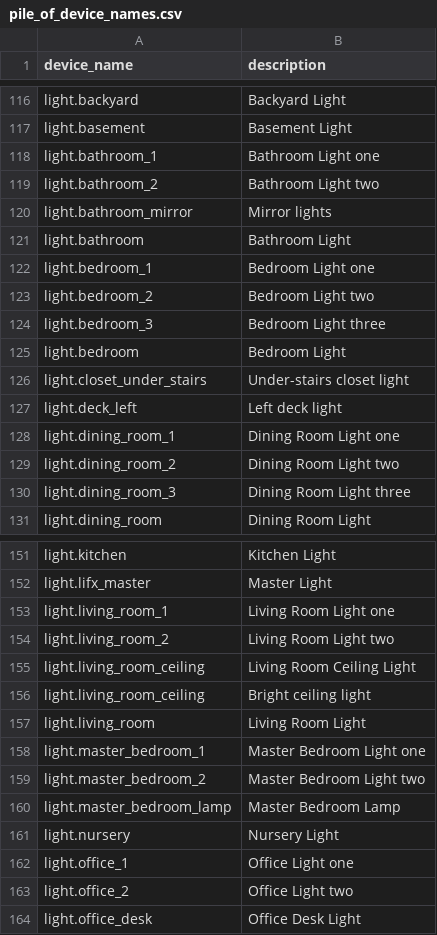
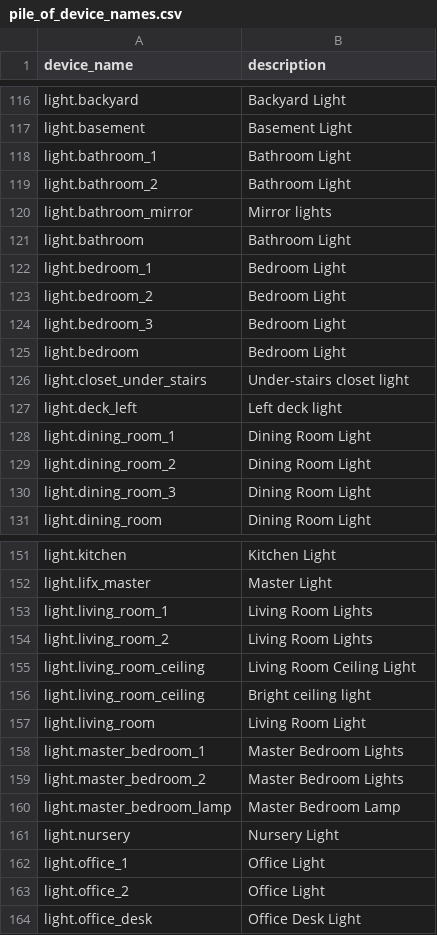
Before and after one commit to acon96/home-llm, a CSV file: data/pile_of_device_names.csv, drawn as a sheet; only a part is shown, gaps mark what is left out; the diff covers the shown part only.

```diff
--- a/data/pile_of_device_names.csv
+++ b/data/pile_of_device_names.csv
@@ -117,9 +117,9 @@ light.backyard,"Backyard Light"
 light.basement,"Basement Light"
-light.bathroom_1,"Bathroom Light one"
-light.bathroom_2,"Bathroom Light two"
+light.bathroom_1,"Bathroom Light"
+light.bathroom_2,"Bathroom Light"
 light.bathroom_mirror,Mirror lights
 light.bathroom,"Bathroom Light"
-light.bedroom_1,"Bedroom Light one"
-light.bedroom_2,"Bedroom Light two"
-light.bedroom_3,"Bedroom Light three"
+light.bedroom_1,"Bedroom Light"
+light.bedroom_2,"Bedroom Light"
+light.bedroom_3,"Bedroom Light"
 light.bedroom,"Bedroom Light"
@@ -127,5 +127,5 @@ light.closet_under_stairs,Under-stairs closet light
 light.deck_left,Left deck light
-light.dining_room_1,"Dining Room Light one"
-light.dining_room_2,"Dining Room Light two"
-light.dining_room_3,"Dining Room Light three"
+light.dining_room_1,"Dining Room Light"
+light.dining_room_2,"Dining Room Light"
+light.dining_room_3,"Dining Room Light"
 light.dining_room,"Dining Room Light"
@@ -152,4 +152,4 @@ light.kitchen,"Kitchen Light"
 light.lifx_master,"Master Light"
-light.living_room_1,"Living Room Light one"
-light.living_room_2,"Living Room Light two"
+light.living_room_1,"Living Room Lights"
+light.living_room_2,"Living Room Lights"
 light.living_room_ceiling,"Living Room Ceiling Light"
@@ -157,8 +157,8 @@ light.living_room_ceiling,Bright ceiling light
 light.living_room,"Living Room Light"
-light.master_bedroom_1,"Master Bedroom Light one"
-light.master_bedroom_2,"Master Bedroom Light two"
+light.master_bedroom_1,"Master Bedroom Lights"
+light.master_bedroom_2,"Master Bedroom Lights"
 light.master_bedroom_lamp,"Master Bedroom Lamp"
 light.nursery,"Nursery Light"
-light.office_1,"Office Light one"
-light.office_2,"Office Light two"
+light.office_1,"Office Light"
+light.office_2,"Office Light"
 light.office_desk,"Office Desk Light"
```
Also changed, not shown: 22 edited cells elsewhere in this file, 5 other files.
